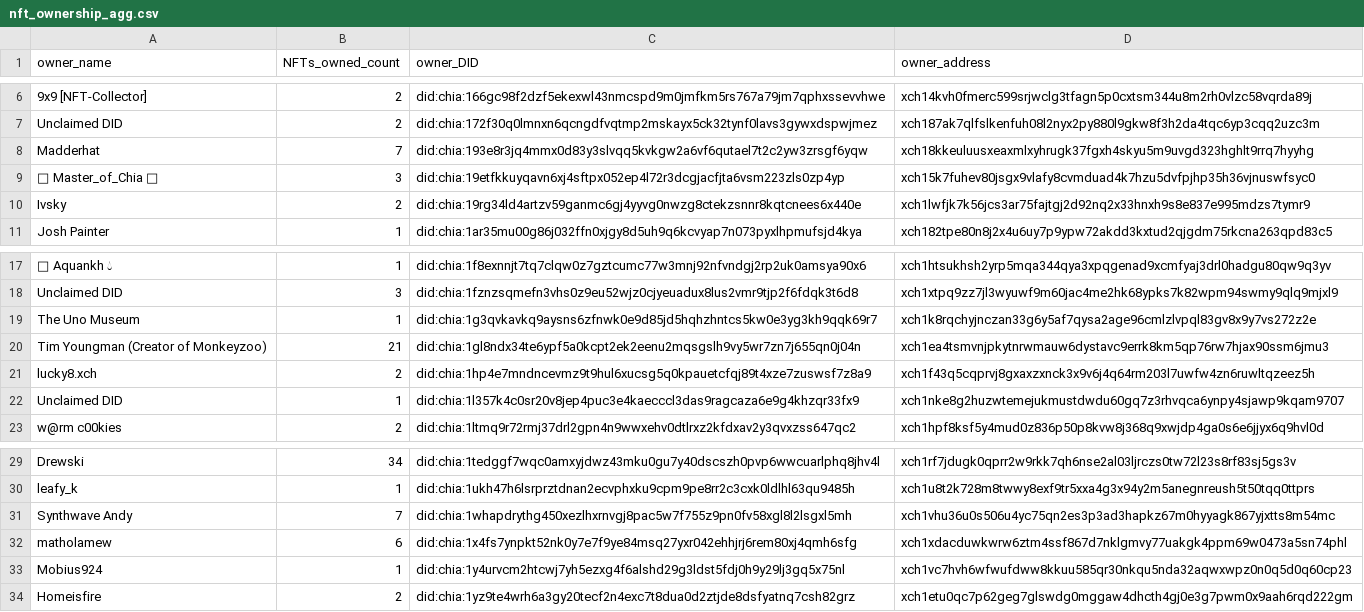
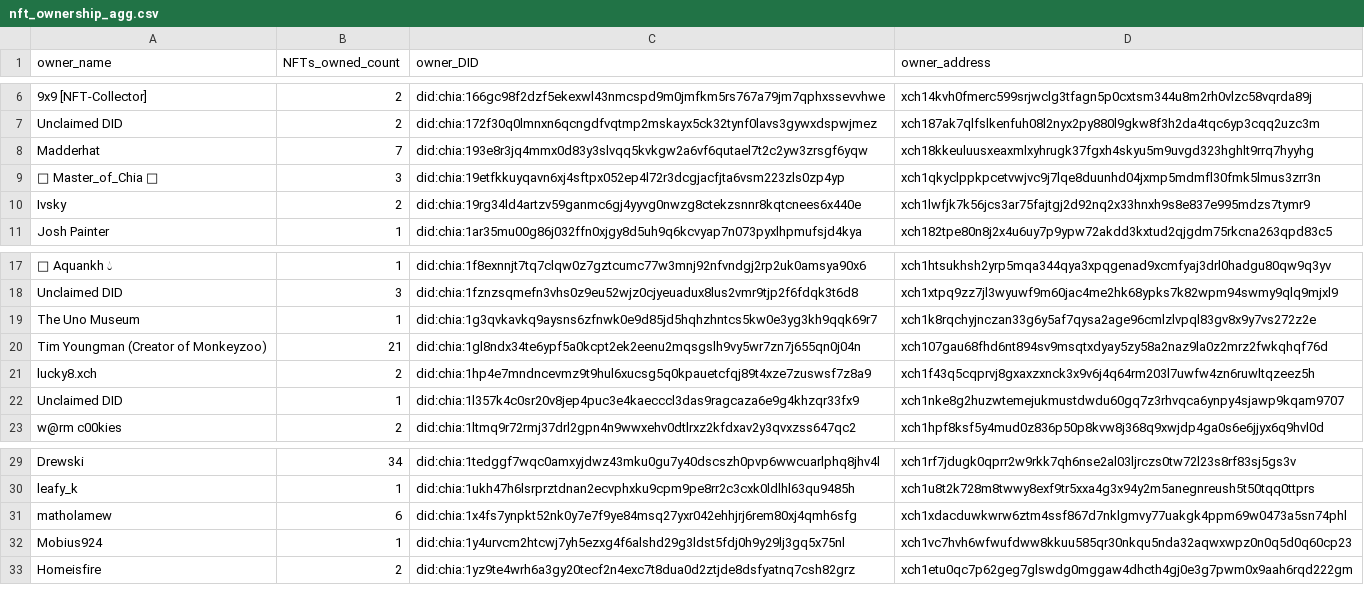
Before and after one commit to SynthwaveAndy/DID-PIX, a CSV file: Output/nft_ownership_agg.csv, drawn as a sheet; only a part is shown, gaps mark what is left out.

```diff
--- a/Output/nft_ownership_agg.csv
+++ b/Output/nft_ownership_agg.csv
@@ -8,3 +8,3 @@ Unclaimed DID,2,did:chia:172f30q0lmnxn6qcngdfvqtmp2mskayx5ck32tynf0lavs3gywxdspw
 Madderhat,7,did:chia:193e8r3jq4mmx0d83y3slvqq5kvkgw2a6vf6qutael7t2c2yw3zrsgf6yqw,xch18kkeuluusxeaxmlxyhrugk37fgxh4skyu5m9uvgd323hghlt9rrq7hyyhg
-🐳 Master_of_Chia 🐳,3,did:chia:19etfkkuyqavn6xj4sftpx052ep4l72r3dcgjacfjta6vsm223zls0zp4yp,xch15k7fuhev80jsgx9vlafy8cvmduad4k7hzu5dvfpjhp35h36vjnuswfsyc0
+🐳 Master_of_Chia 🐳,3,did:chia:19etfkkuyqavn6xj4sftpx052ep4l72r3dcgjacfjta6vsm223zls0zp4yp,xch1qkyclppkpcetvwjvc9j7lqe8duunhd04jxmp5mdmfl30fmk5lmus3zrr3n
 Ivsky,2,did:chia:19rg34ld4artzv59ganmc6gj4yyvg0nwzg8ctekzsnnr8kqtcnees6x440e,xch1lwfjk7k56jcs3ar75fajtgj2d92nq2x33hnxh9s8e837e995mdzs7tymr9
@@ -19,3 +19,3 @@ Unclaimed DID,3,did:chia:1fznzsqmefn3vhs0z9eu52wjz0cjyeuadux8lus2vmr9tjp2f6fdqk3
 The Uno Museum,1,did:chia:1g3qvkavkq9aysns6zfnwk0e9d85jd5hqhzhntcs5kw0e3yg3kh9qqk69r7,xch1k8rqchyjnczan33g6y5af7qysa2age96cmlzlvpql83gv8x9y7vs272z2e
-Tim Youngman (Creator of Monkeyzoo),21,did:chia:1gl8ndx34te6ypf5a0kcpt2ek2eenu2mqsgslh9vy5wr7zn7j655qn0j04n,xch1ea4tsmvnjpkytnrwmauw6dystavc9errk8km5qp76rw7hjax90ssm6jmu3
+Tim Youngman (Creator of Monkeyzoo),21,did:chia:1gl8ndx34te6ypf5a0kcpt2ek2eenu2mqsgslh9vy5wr7zn7j655qn0j04n,xch107gau68fhd6nt894sv9msqtxdyay5zy58a2naz9la0z2mrz2fwkqhqf76d
 lucky8.xch,2,did:chia:1hp4e7mndncevmz9t9hul6xucsg5q0kpauetcfqj89t4xze7zuswsf7z8a9,xch1f43q5cqprvj8gxaxzxnck3x9v6j4q64rm203l7uwfw4zn6ruwltqzeez5h
@@ -30,3 +30,2 @@ Drewski,34,did:chia:1tedggf7wqc0amxyjdwz43mku0gu7y40dscszh0pvp6wwcuarlphq8jhv4l,
 leafy_k,1,did:chia:1ukh47h6lsrprztdnan2ecvphxku9cpm9pe8rr2c3cxk0ldlhl63qu9485h,xch1u8t2k728m8twwy8exf9tr5xxa4g3x94y2m5anegnreush5t50tqq0ttprs
-Synthwave Andy,7,did:chia:1whapdrythg450xezlhxrnvgj8pac5w7f755z9pn0fv58xgl8l2lsgxl5mh,xch1vhu36u0s506u4yc75qn2es3p3ad3hapkz67m0hyyagk867yjxtts8m54mc
 matholamew,6,did:chia:1x4fs7ynpkt52nk0y7e7f9ye84msq27yxr042ehhjrj6rem80xj4qmh6sfg,xch1xdacduwkwrw6ztm4ssf867d7nklgmvy77uakgk4ppm69w0473a5sn74phl
```
Also changed, not shown: Output/didless.csv, Output/nft_ownership.csv, 2 other files.
